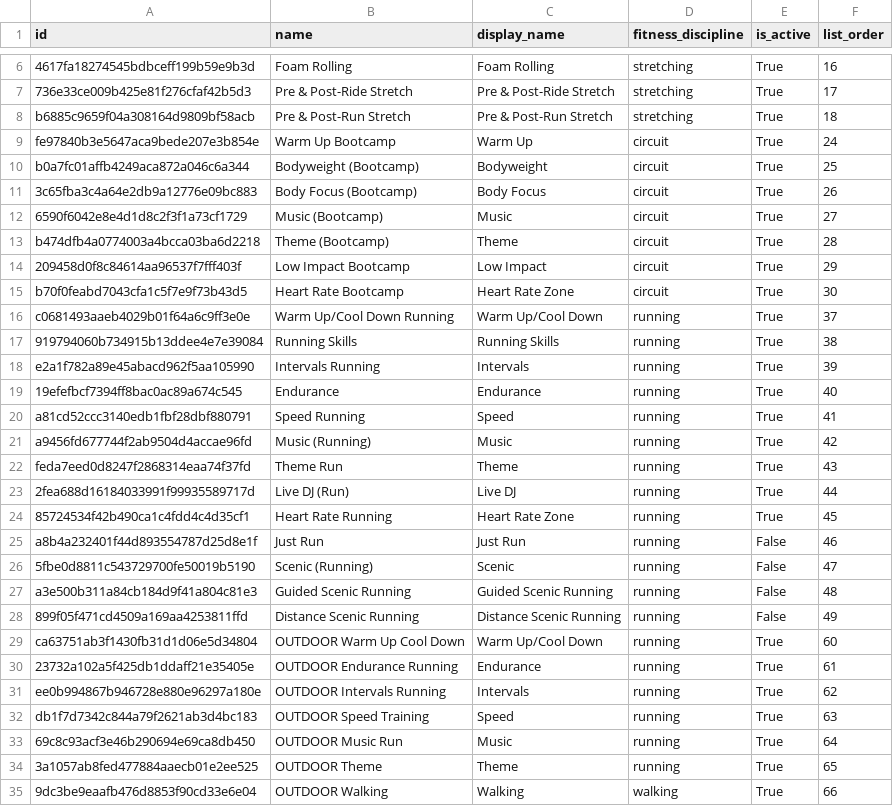
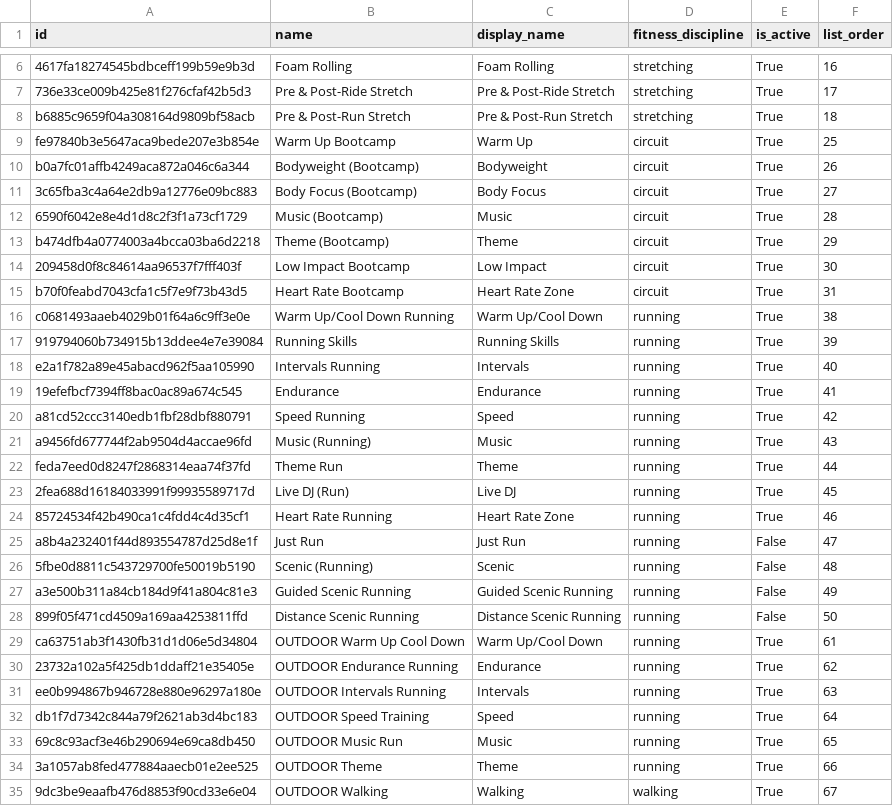
Before and after one commit to markbyrne/Peloton-Data, a CSV file: datasets/metadata/class_types-metadata.csv, drawn as a sheet; only a part is shown, gaps mark what is left out; the diff covers the shown part only.

```diff
--- a/datasets/metadata/class_types-metadata.csv
+++ b/datasets/metadata/class_types-metadata.csv
@@ -8,28 +8,28 @@ id,name,display_name,fitness_discipline,is_active,list_order
 b6885c9659f04a308164d9809bf58acb,Pre & Post-Run Stretch,Pre & Post-Run Stretch,stretching,True,18
-fe97840b3e5647aca9bede207e3b854e,Warm Up Bootcamp,Warm Up,circuit,True,24
-b0a7fc01affb4249aca872a046c6a344,Bodyweight (Bootcamp),Bodyweight,circuit,True,25
-3c65fba3c4a64e2db9a12776e09bc883,Body Focus (Bootcamp),Body Focus,circuit,True,26
-6590f6042e8e4d1d8c2f3f1a73cf1729,Music (Bootcamp),Music,circuit,True,27
-b474dfb4a0774003a4bcca03ba6d2218,Theme (Bootcamp),Theme,circuit,True,28
-209458d0f8c84614aa96537f7fff403f,Low Impact Bootcamp,Low Impact,circuit,True,29
-b70f0feabd7043cfa1c5f7e9f73b43d5,Heart Rate Bootcamp,Heart Rate Zone,circuit,True,30
-c0681493aaeb4029b01f64a6c9ff3e0e,Warm Up/Cool Down Running,Warm Up/Cool Down,running,True,37
-919794060b734915b13ddee4e7e39084,Running Skills,Running Skills,running,True,38
-e2a1f782a89e45abacd962f5aa105990,Intervals Running,Intervals,running,True,39
-19efefbcf7394ff8bac0ac89a674c545,Endurance,Endurance,running,True,40
-a81cd52ccc3140edb1fbf28dbf880791,Speed Running,Speed,running,True,41
-a9456fd677744f2ab9504d4accae96fd,Music (Running),Music,running,True,42
-feda7eed0d8247f2868314eaa74f37fd,Theme Run,Theme,running,True,43
-2fea688d16184033991f99935589717d,Live DJ (Run),Live DJ,running,True,44
-85724534f42b490ca1c4fdd4c4d35cf1,Heart Rate Running,Heart Rate Zone,running,True,45
-a8b4a232401f44d893554787d25d8e1f,Just Run,Just Run,running,False,46
-5fbe0d8811c543729700fe50019b5190,Scenic (Running),Scenic,running,False,47
-a3e500b311a84cb184d9f41a804c81e3,Guided Scenic Running,Guided Scenic Running,running,False,48
-899f05f471cd4509a169aa4253811ffd,Distance Scenic Running,Distance Scenic Running,running,False,49
-ca63751ab3f1430fb31d1d06e5d34804,OUTDOOR Warm Up Cool Down,Warm Up/Cool Down,running,True,60
-23732a102a5f425db1ddaff21e35405e,OUTDOOR Endurance Running,Endurance,running,True,61
-ee0b994867b946728e880e96297a180e,OUTDOOR Intervals Running,Intervals,running,True,62
-db1f7d7342c844a79f2621ab3d4bc183,OUTDOOR Speed Training,Speed,running,True,63
-69c8c93acf3e46b290694e69ca8db450,OUTDOOR Music Run,Music,running,True,64
-3a1057ab8fed477884aaecb01e2ee525,OUTDOOR Theme,Theme,running,True,65
-9dc3be9eaafb476d8853f90cd33e6e04,OUTDOOR Walking,Walking,walking,True,66
+fe97840b3e5647aca9bede207e3b854e,Warm Up Bootcamp,Warm Up,circuit,True,25
+b0a7fc01affb4249aca872a046c6a344,Bodyweight (Bootcamp),Bodyweight,circuit,True,26
+3c65fba3c4a64e2db9a12776e09bc883,Body Focus (Bootcamp),Body Focus,circuit,True,27
+6590f6042e8e4d1d8c2f3f1a73cf1729,Music (Bootcamp),Music,circuit,True,28
+b474dfb4a0774003a4bcca03ba6d2218,Theme (Bootcamp),Theme,circuit,True,29
+209458d0f8c84614aa96537f7fff403f,Low Impact Bootcamp,Low Impact,circuit,True,30
+b70f0feabd7043cfa1c5f7e9f73b43d5,Heart Rate Bootcamp,Heart Rate Zone,circuit,True,31
+c0681493aaeb4029b01f64a6c9ff3e0e,Warm Up/Cool Down Running,Warm Up/Cool Down,running,True,38
+919794060b734915b13ddee4e7e39084,Running Skills,Running Skills,running,True,39
+e2a1f782a89e45abacd962f5aa105990,Intervals Running,Intervals,running,True,40
+19efefbcf7394ff8bac0ac89a674c545,Endurance,Endurance,running,True,41
+a81cd52ccc3140edb1fbf28dbf880791,Speed Running,Speed,running,True,42
+a9456fd677744f2ab9504d4accae96fd,Music (Running),Music,running,True,43
+feda7eed0d8247f2868314eaa74f37fd,Theme Run,Theme,running,True,44
+2fea688d16184033991f99935589717d,Live DJ (Run),Live DJ,running,True,45
+85724534f42b490ca1c4fdd4c4d35cf1,Heart Rate Running,Heart Rate Zone,running,True,46
+a8b4a232401f44d893554787d25d8e1f,Just Run,Just Run,running,False,47
+5fbe0d8811c543729700fe50019b5190,Scenic (Running),Scenic,running,False,48
+a3e500b311a84cb184d9f41a804c81e3,Guided Scenic Running,Guided Scenic Running,running,False,49
+899f05f471cd4509a169aa4253811ffd,Distance Scenic Running,Distance Scenic Running,running,False,50
+ca63751ab3f1430fb31d1d06e5d34804,OUTDOOR Warm Up Cool Down,Warm Up/Cool Down,running,True,61
+23732a102a5f425db1ddaff21e35405e,OUTDOOR Endurance Running,Endurance,running,True,62
+ee0b994867b946728e880e96297a180e,OUTDOOR Intervals Running,Intervals,running,True,63
+db1f7d7342c844a79f2621ab3d4bc183,OUTDOOR Speed Training,Speed,running,True,64
+69c8c93acf3e46b290694e69ca8db450,OUTDOOR Music Run,Music,running,True,65
+3a1057ab8fed477884aaecb01e2ee525,OUTDOOR Theme,Theme,running,True,66
+9dc3be9eaafb476d8853f90cd33e6e04,OUTDOOR Walking,Walking,walking,True,67
```
Also changed, not shown: 75 edited cells elsewhere in this file, datasets/instructors.csv, datasets/metadata/fitness_disciplines-metadata.csv, 1 other file.
